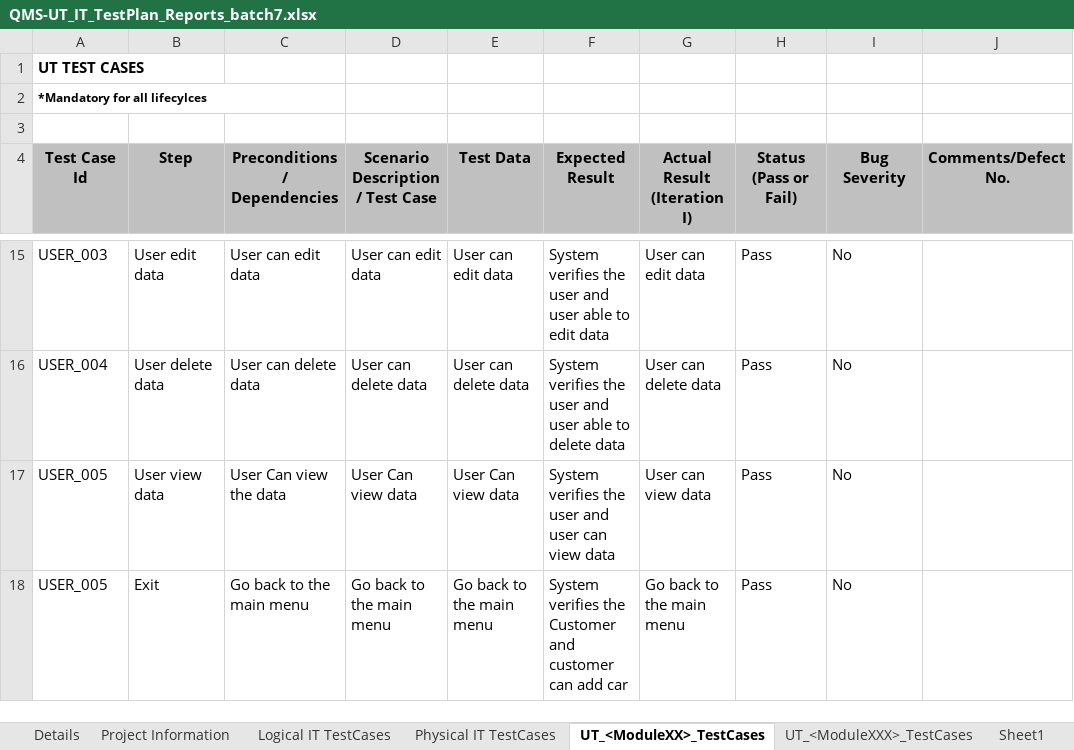
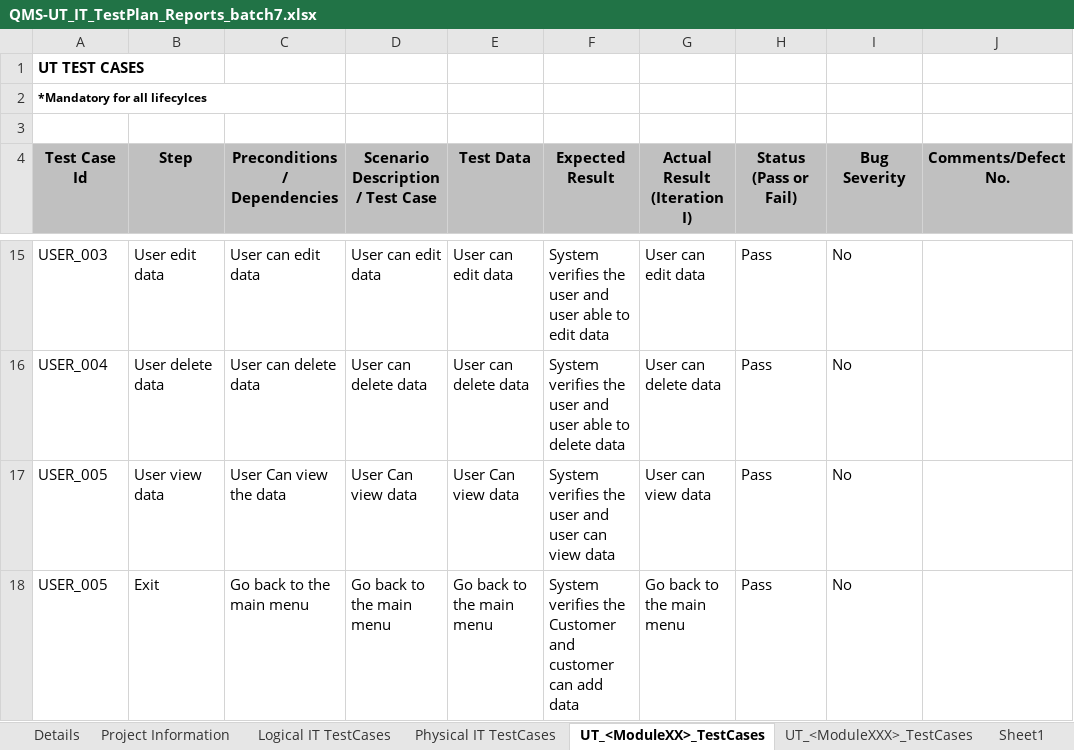
Before and after one commit to sswaranalatha/Batch87-LocalTrainTicketingApplication, an Excel workbook: Local Train Ticketing application/CUT/UT_IT Plan Report/QMS-UT_IT_TestPlan_Reports_batch7.xlsx, sheet UT_<ModuleXX>_TestCases, drawn as a sheet; only a part is shown, gaps mark what is left out; values as stored, in another font and other column widths than the file's, no borders; the diff names each change by its address in the sheet, - before the commit and + after, or states it on an @@ line.

Commit message:
Add files via upload

```diff
--- a/Local Train Ticketing application/CUT/UT_IT Plan Report/QMS-UT_IT_TestPlan_Reports_batch7.xlsx (sheet UT_<ModuleXX>_TestCases)
+++ b/Local Train Ticketing application/CUT/UT_IT Plan Report/QMS-UT_IT_TestPlan_Reports_batch7.xlsx (sheet UT_<ModuleXX>_TestCases)
-F18 (Expected Result): …can add car
+F18 (Expected Result): …can add data
```
